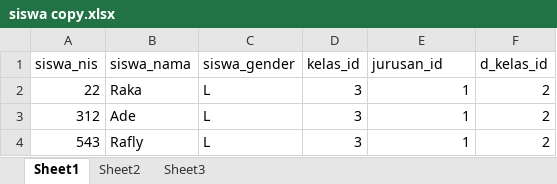
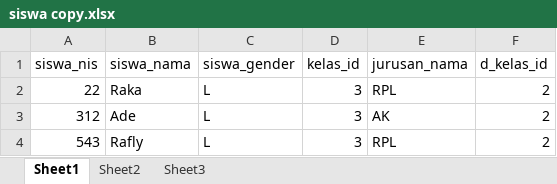
Before and after one commit to Rafly-Hidayat/spp, an Excel workbook: server/src/public/siswa copy.xlsx, sheet Sheet1, drawn as a sheet; values as stored, in another font and other column widths than the file's, no borders; table styles not drawn; the diff names each change by its address in the sheet, - before the commit and + after, or states it on an @@ line.

```diff
--- a/server/src/public/siswa copy.xlsx (sheet Sheet1)
+++ b/server/src/public/siswa copy.xlsx (sheet Sheet1)
-E1: jurusan_id
+E1: jurusan_nama
-E2 (jurusan_nama): 1
+E2 (jurusan_nama): RPL
-E3 (jurusan_nama): 1
+E3 (jurusan_nama): AK
-E4 (jurusan_nama): 1
+E4 (jurusan_nama): RPL
```
Also changed, not shown: 1 other file.
